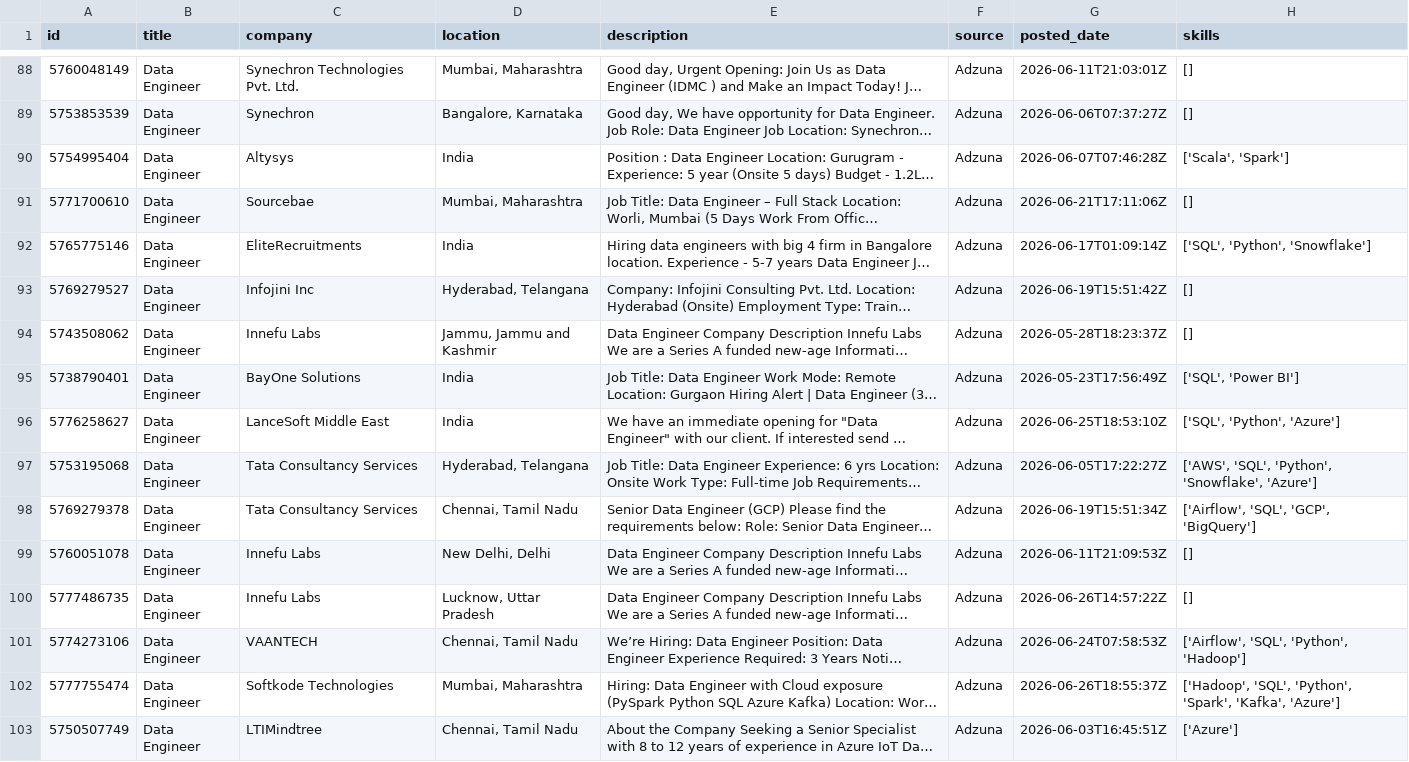
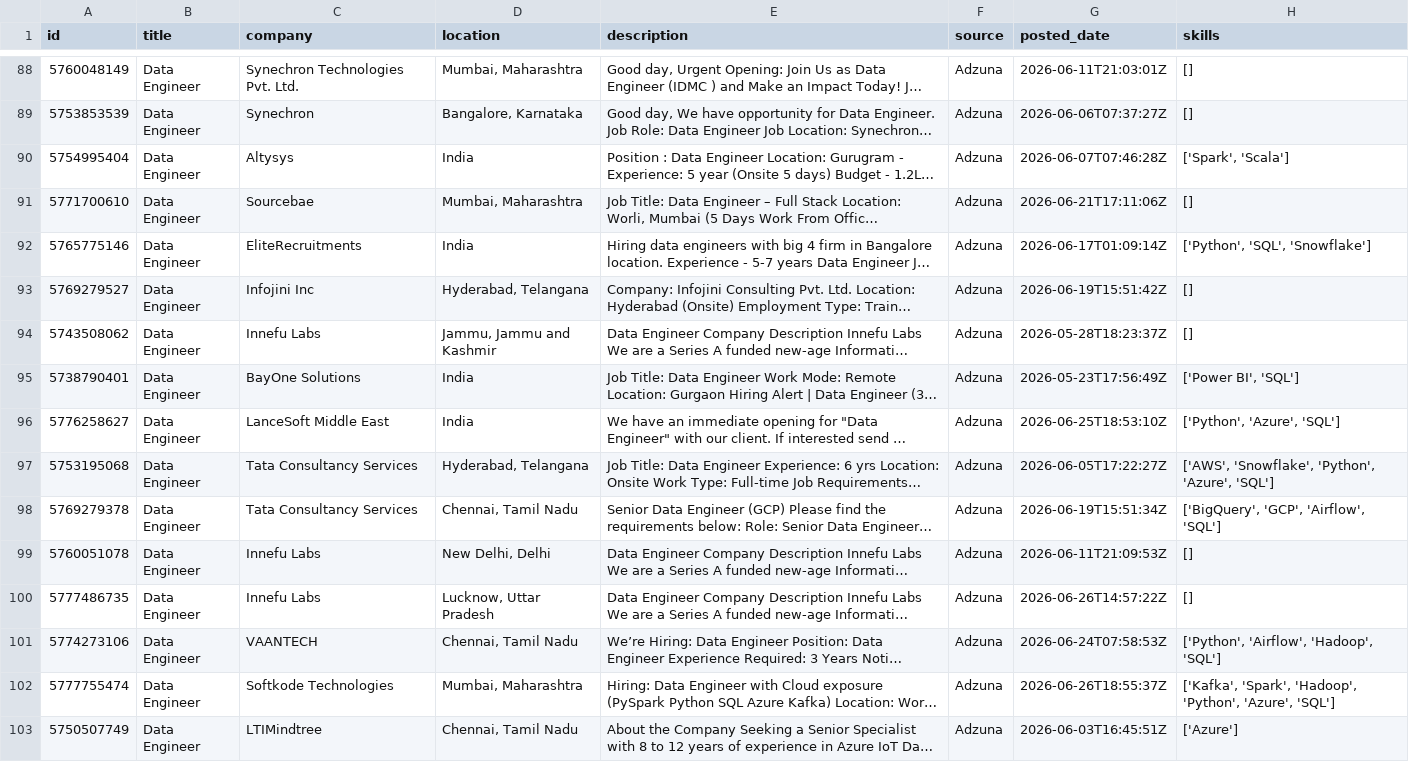
Before and after one commit to ShivaniEzhil/SkillTrend, a CSV file: data/processed/processed_jobs.csv, drawn as a sheet; only a part is shown, gaps mark what is left out; long unchanged cells end in …; the diff covers the shown part only; the diff names each change by its address in the sheet, - before the commit and + after, or states it on an @@ line.

```diff
--- a/data/processed/processed_jobs.csv
+++ b/data/processed/processed_jobs.csv
-H90 (skills): ['Scala', 'Spark']
+H90 (skills): ['Spark', 'Scala']
-H92 (skills): ['SQL', 'Python', 'Snowflake']
+H92 (skills): ['Python', 'SQL', 'Snowflake']
-H95 (skills): ['SQL', 'Power BI']
+H95 (skills): ['Power BI', 'SQL']
-H96 (skills): ['SQL', 'Python', 'Azure']
+H96 (skills): ['Python', 'Azure', 'SQL']
-H97 (skills): ['AWS', 'SQL', 'Python', 'Snowflake', 'Azure']
+H97 (skills): ['AWS', 'Snowflake', 'Python', 'Azure', 'SQL']
-H98 (skills): ['Airflow', 'SQL', 'GCP', 'BigQuery']
+H98 (skills): ['BigQuery', 'GCP', 'Airflow', 'SQL']
-H101 (skills): ['Airflow', 'SQL', 'Python', 'Hadoop']
+H101 (skills): ['Python', 'Airflow', 'Hadoop', 'SQL']
-H102 (skills): ['Hadoop', 'SQL', 'Python', 'Spark', 'Kafka', 'Azure']
+H102 (skills): ['Kafka', 'Spark', 'Hadoop', 'Python', 'Azure', 'SQL']
```
Also changed, not shown: 3 added rows, 3 moved rows and 54 edited cells elsewhere in this file, 1 other file.
